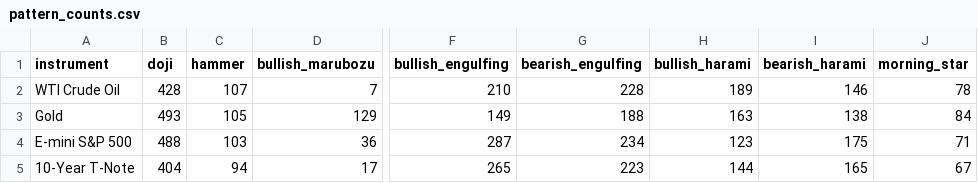
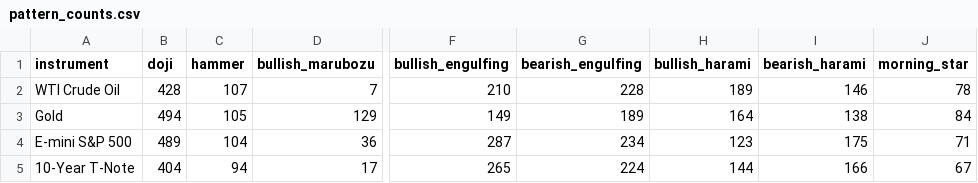
Before and after one commit to f20220970-debug/candlestick-pattern-engine, a CSV file: outputs/pattern_counts.csv, drawn as a sheet; only a part is shown, gaps mark what is left out; the diff names each change by its address in the sheet, - before the commit and + after, or states it on an @@ line.

```diff
--- a/outputs/pattern_counts.csv
+++ b/outputs/pattern_counts.csv
-B3 (doji): 493
+B3 (doji): 494
-G3 (bearish_engulfing): 188
+G3 (bearish_engulfing): 189
-H3 (bullish_harami): 163
+H3 (bullish_harami): 164
-B4 (doji): 488
+B4 (doji): 489
-C4 (hammer): 103
+C4 (hammer): 104
-G5 (bearish_engulfing): 223
+G5 (bearish_engulfing): 224
-I5 (bearish_harami): 165
+I5 (bearish_harami): 166
```
Also changed, not shown: outputs/labelled_crude_oil.csv, outputs/labelled_gold.csv, 9 other files.
